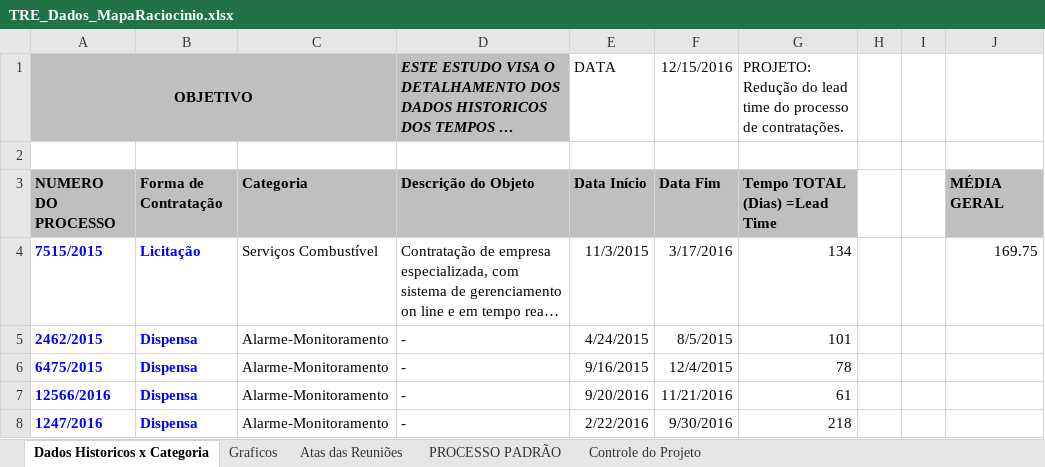
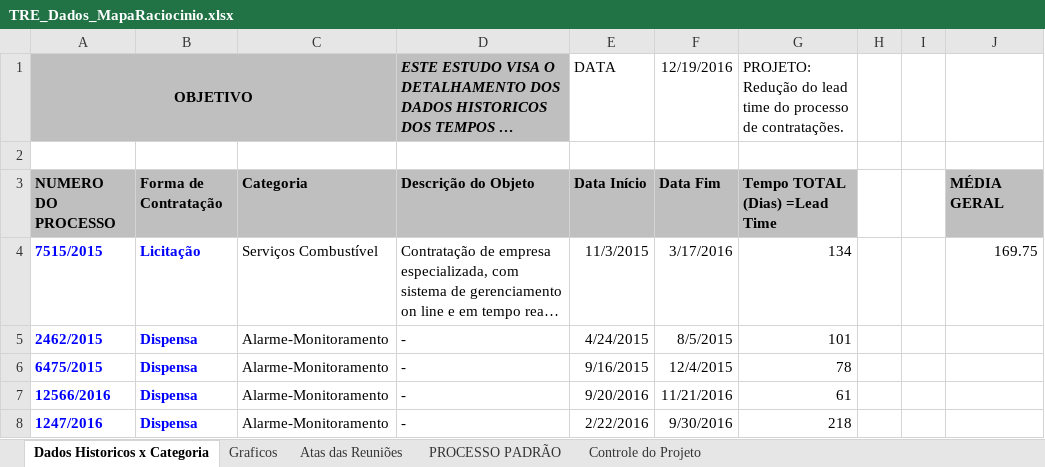
Before and after one commit to ruhansanabria/Puc_Lean2016, an Excel workbook: TRE_Dados_MapaRaciocinio.xlsx, sheet Dados Historicos x Categoria, drawn as a sheet; only a part is shown; long unchanged cells end in …; values as stored, in another font and other column widths than the file's, no borders; the diff names each change by its address in the sheet, - before the commit and + after, or states it on an @@ line.

```diff
--- a/TRE_Dados_MapaRaciocinio.xlsx (sheet Dados Historicos x Categoria)
+++ b/TRE_Dados_MapaRaciocinio.xlsx (sheet Dados Historicos x Categoria)
-F1: 12/15/2016
+F1: 12/19/2016
```
Also changed, not shown: sheet Controle do Projeto, charts or pictures.
